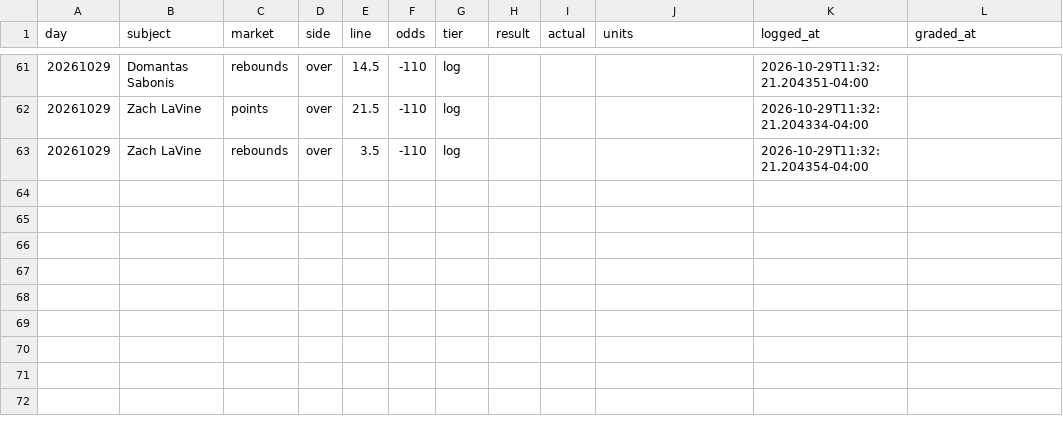
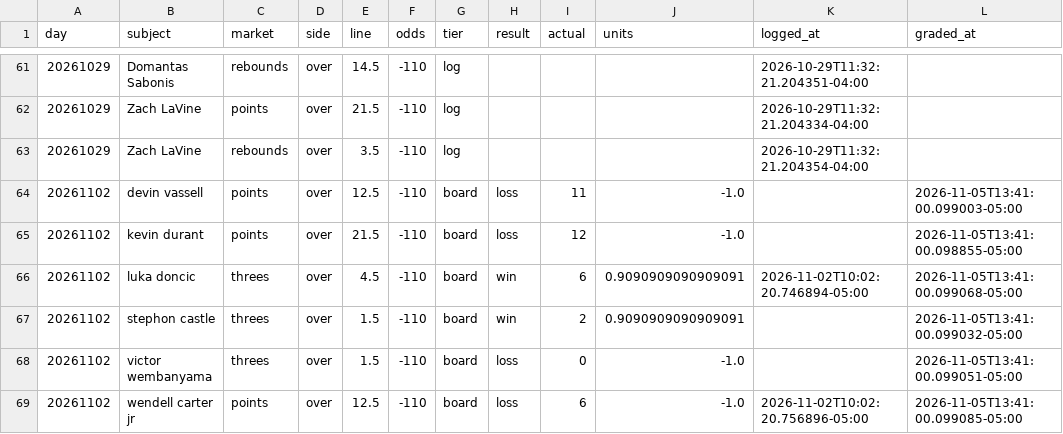
Before and after one commit to nwanachonwana-droid/BBALLIQ, a CSV file: data/slate_archive.csv, drawn as a sheet; only a part is shown, gaps mark what is left out; the diff names each change by its address in the sheet, - before the commit and + after, or states it on an @@ line.

Commit message:
board update 2026-11-06

```diff
--- a/data/slate_archive.csv
+++ b/data/slate_archive.csv
+row 64: 20261102 | devin vassell | points | over | 12.5 | -110 | board | loss | 11 | -1.0 |  | 2026-11-05T13:41:00.099003-05:00
+row 65: 20261102 | kevin durant | points | over | 21.5 | -110 | board | loss | 12 | -1.0 |  | 2026-11-05T13:41:00.098855-05:00
+row 66: 20261102 | luka doncic | threes | over | 4.5 | -110 | board | win | 6 | 0.9090909090909091 | 2026-11-02T10:02:20.746894-05:00 | 2026-11-05T13:41:00.099068-05:00
+row 67: 20261102 | stephon castle | threes | over | 1.5 | -110 | board | win | 2 | 0.9090909090909091 |  | 2026-11-05T13:41:00.099032-05:00
+row 68: 20261102 | victor wembanyama | threes | over | 1.5 | -110 | board | loss | 0 | -1.0 |  | 2026-11-05T13:41:00.099051-05:00
+row 69: 20261102 | wendell carter jr | points | over | 12.5 | -110 | board | loss | 6 | -1.0 | 2026-11-02T10:02:20.756896-05:00 | 2026-11-05T13:41:00.099085-05:00
```
Also changed, not shown: 5 other files.
